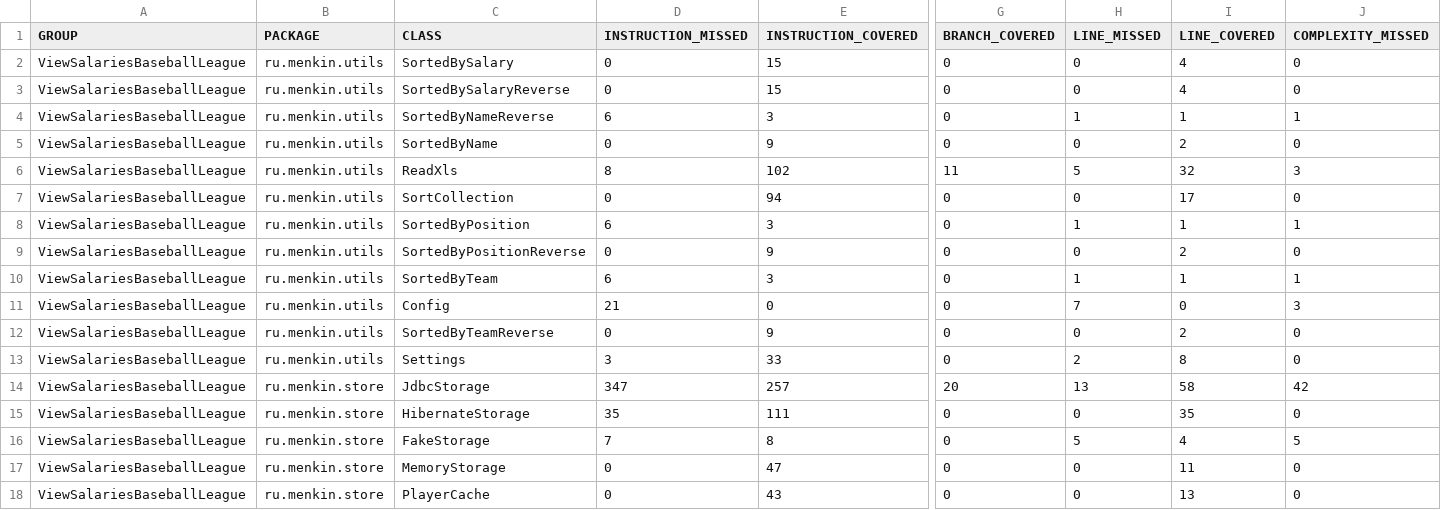
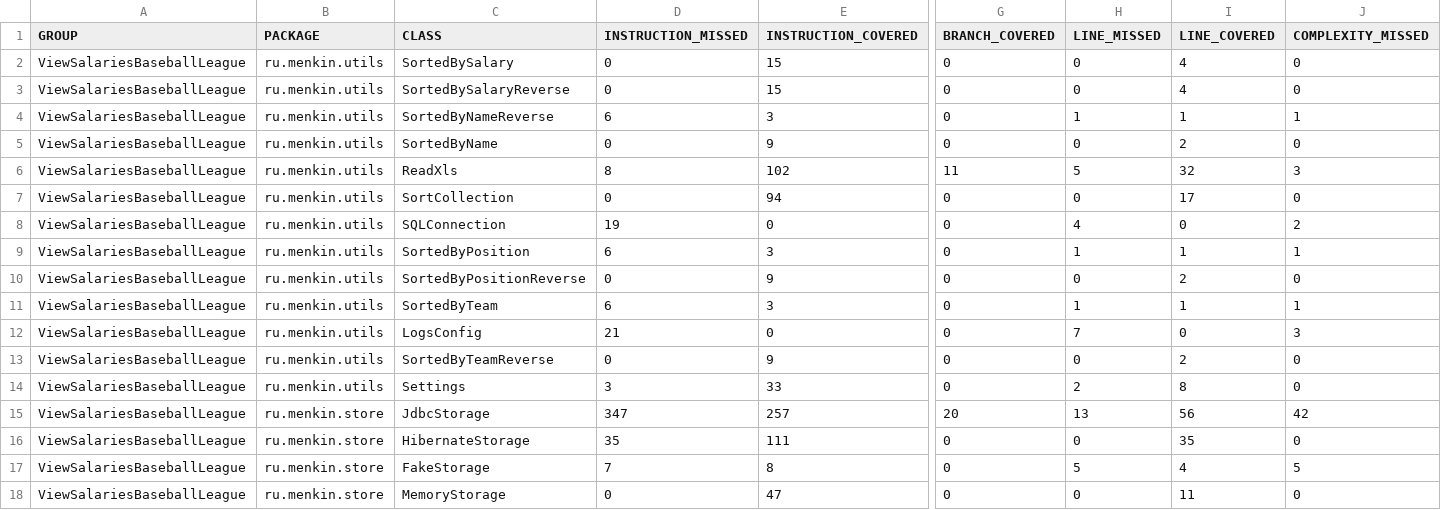
Before and after one commit to RedFusion/National-League-Baseball-Salaries, a CSV file: target/site/jacoco/jacoco.csv, drawn as a sheet; only a part is shown, gaps mark what is left out; the shorter side is filled out with more unchanged rows; addresses are those after the commit; rows hold the shown columns only; the diff names each change by its address in the sheet, - before the commit and + after, or states it on an @@ line.

```diff
--- a/target/site/jacoco/jacoco.csv
+++ b/target/site/jacoco/jacoco.csv
+row 8: ViewSalariesBaseballLeague | ru.menkin.utils | SQLConnection | 19 | 0 | 0 | 4 | 0 | 2
-C12 (CLASS): Config
+C12 (CLASS): LogsConfig
-I15 (LINE_COVERED): 58
+I15 (LINE_COVERED): 56
```
Also changed, not shown: 49 other files.
